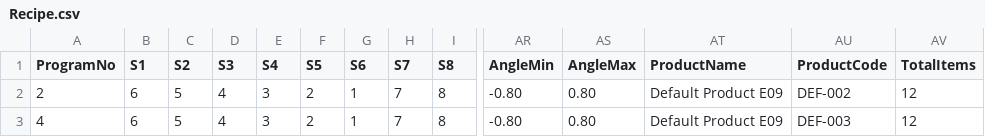
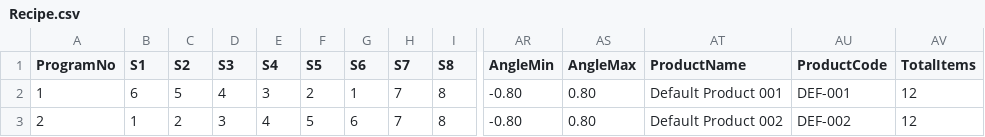
Before and after one commit to santsharan-adm/Vertex, a CSV file: IPCSoftwares/IPCSoftware.app/Data/Recipe.csv, drawn as a sheet; only a part is shown, gaps mark what is left out; removed rows and columns are numbered as before the commit, all else as after; rows hold the shown columns only; the diff names each change by its address in the sheet, - before the commit and + after, or states it on an @@ line.

```diff
--- a/IPCSoftwares/IPCSoftware.app/Data/Recipe.csv
+++ b/IPCSoftwares/IPCSoftware.app/Data/Recipe.csv
+row 2: 1 | 6 | 5 | 4 | 3 | 2 | 1 | 7 | 8 | -0.80 | 0.80 | Default Product 001 | DEF-001 | 12
-B3 (S1): 6
+B3 (S1): 1
-C3 (S2): 5
+C3 (S2): 2
-D3 (S3): 4
+D3 (S3): 3
-E3 (S4): 3
+E3 (S4): 4
-F3 (S5): 2
+F3 (S5): 5
-G3 (S6): 1
+G3 (S6): 6
-AT3 (ProductName): Default Product E09
+AT3 (ProductName): Default Product 002
-row 3: 4 | 6 | 5 | 4 | 3 | 2 | 1 | 7 | 8 | -0.80 | 0.80 | Default Product E09 | DEF-003 | 12
```
Also changed, not shown: 15 other files.
